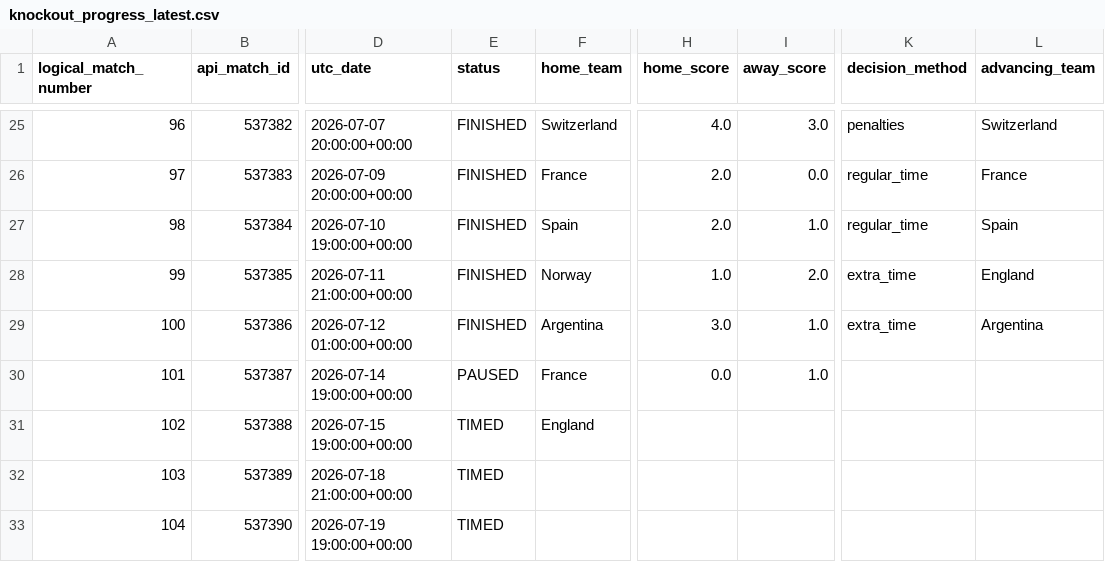
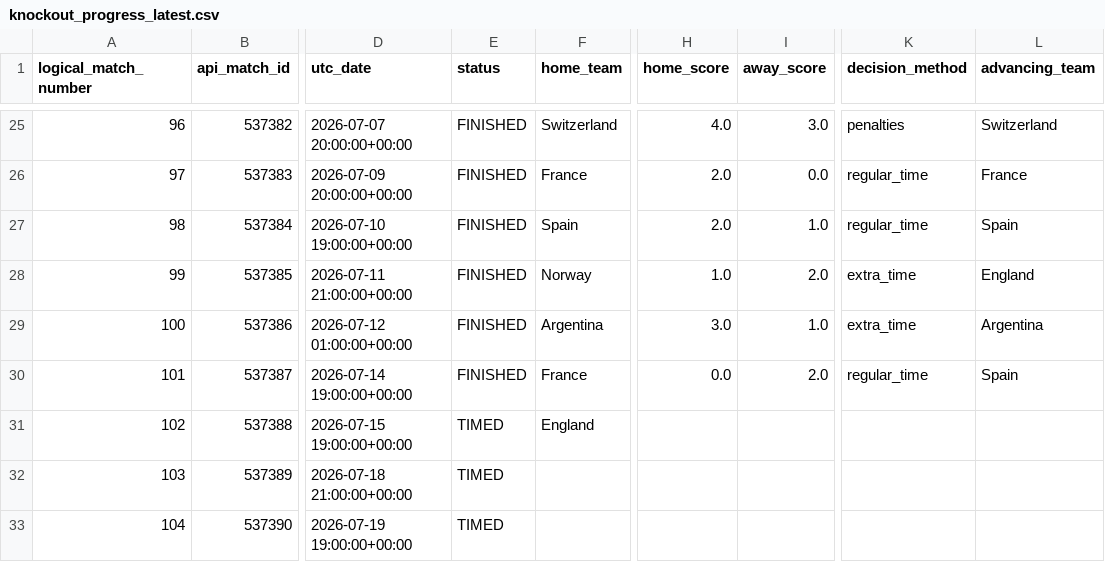
Before and after one commit to hayalows/cupmarket-2026, a CSV file: data/knockout_progress_latest.csv, drawn as a sheet; only a part is shown, gaps mark what is left out; the diff names each change by its address in the sheet, - before the commit and + after, or states it on an @@ line.

```diff
--- a/data/knockout_progress_latest.csv
+++ b/data/knockout_progress_latest.csv
-E30 (status): PAUSED
+E30 (status): FINISHED
-I30 (away_score): 1.0
+I30 (away_score): 2.0
-K30 (decision_method): (empty)
+K30 (decision_method): regular_time
-L30 (advancing_team): (empty)
+L30 (advancing_team): Spain
```
Also changed, not shown: backend/state/world_cup_processed_match_ledger.csv, data/adaptive_ratings_latest.csv, 21 other files.
